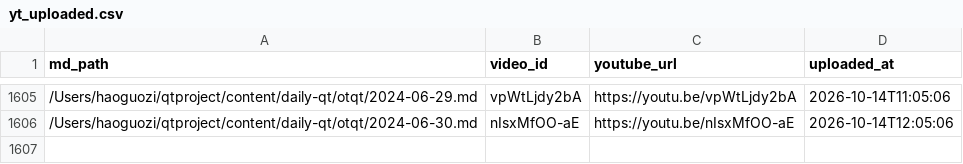
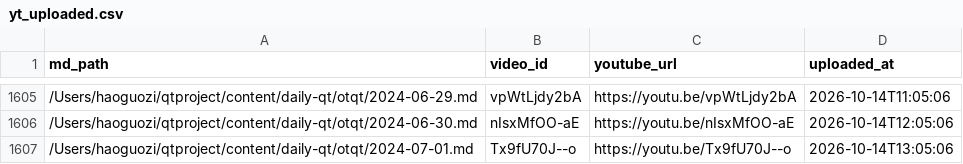
Before and after one commit to aweholy777/aweholy777.github.io, a CSV file: video-pipeline/yt_uploaded.csv, drawn as a sheet; only a part is shown, gaps mark what is left out; the diff names each change by its address in the sheet, - before the commit and + after, or states it on an @@ line.

Commit message:
mac upload: 2026-10-14 13:05

```diff
--- a/video-pipeline/yt_uploaded.csv
+++ b/video-pipeline/yt_uploaded.csv
+row 1607: /Users/haoguozi/qtproject/content/daily-qt/otqt/2024-07-01.md | Tx9fU70J--o | https://youtu.be/Tx9fU70J--o | 2026-10-14T13:05:06
```
Also changed, not shown: 3 other files.
